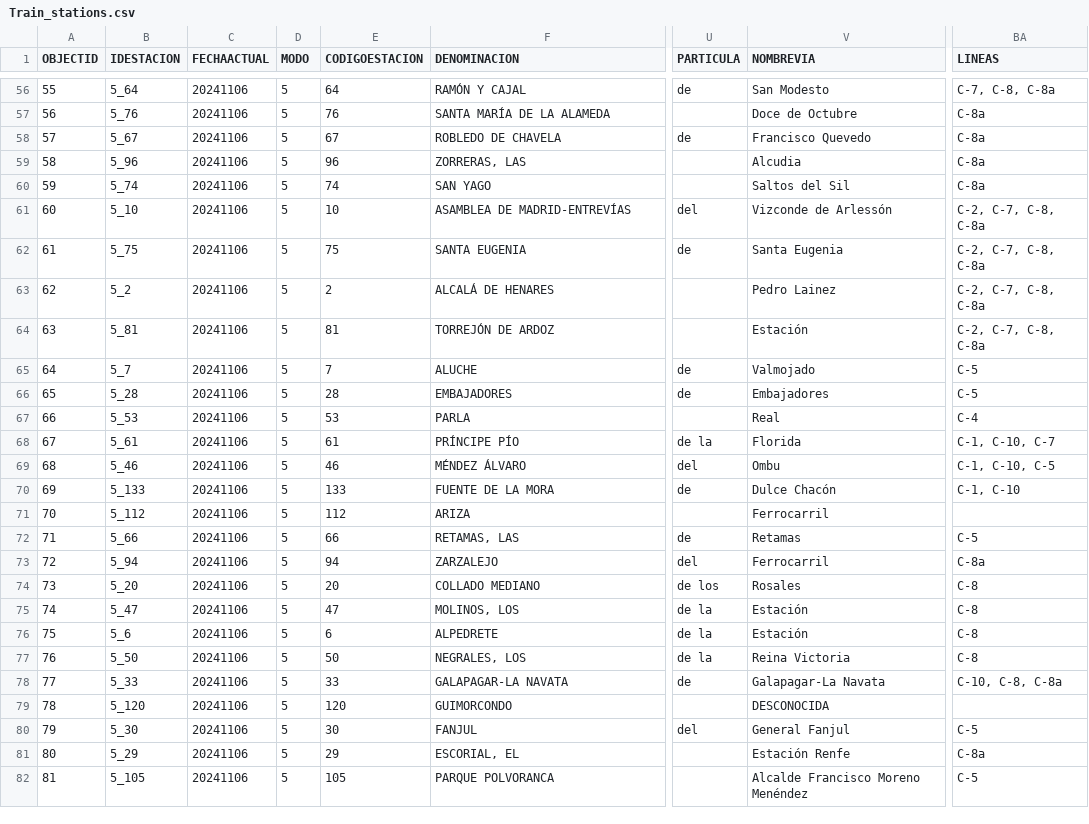
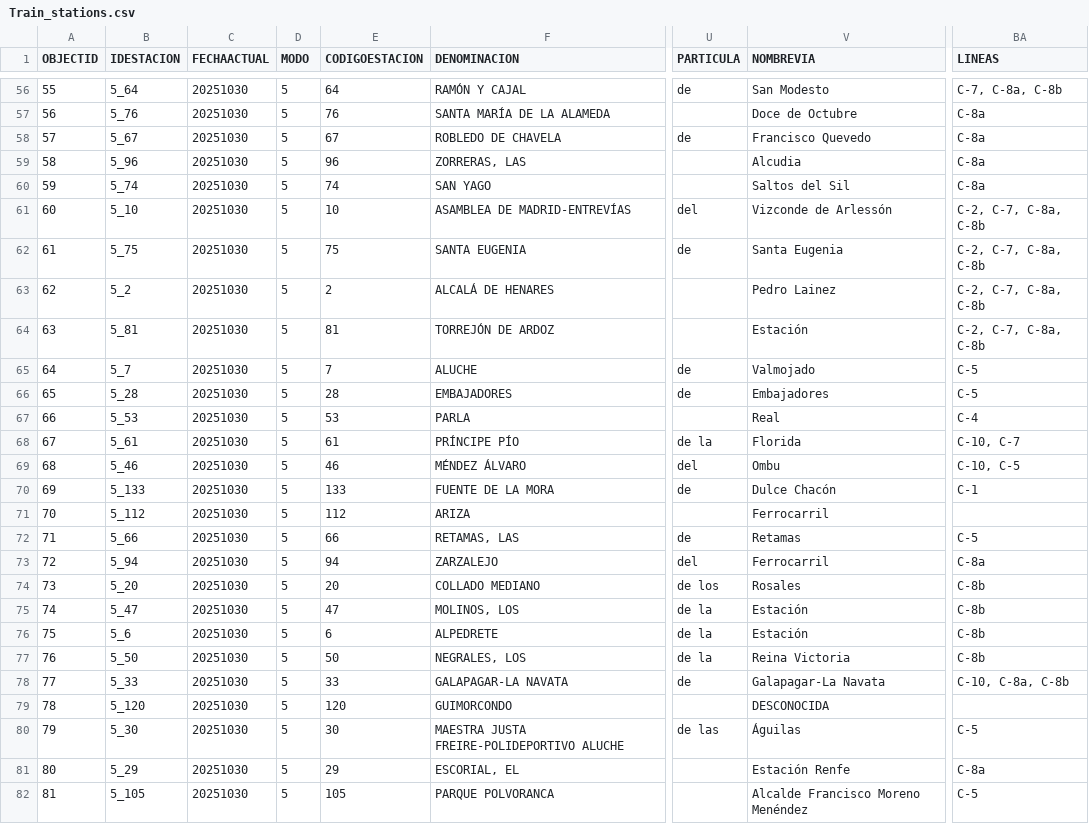
Before and after one commit to xBaank/MadridTransporte-backup, a CSV file: Train_stations.csv, drawn as a sheet; only a part is shown, gaps mark what is left out; the diff covers the shown part only; the diff names each change by its address in the sheet, - before the commit and + after, or states it on an @@ line.

```diff
--- a/Train_stations.csv
+++ b/Train_stations.csv
-C56:C82 (FECHAACTUAL): 20241106
+C56:C82 (FECHAACTUAL): 20251030
-BA56 (LINEAS): C-7, C-8, C-8a
+BA56 (LINEAS): C-7, C-8a, C-8b
-BA61:BA64 (LINEAS): C-2, C-7, C-8, C-8a
+BA61:BA64 (LINEAS): C-2, C-7, C-8a, C-8b
-BA68 (LINEAS): C-1, C-10, C-7
+BA68 (LINEAS): C-10, C-7
-BA69 (LINEAS): C-1, C-10, C-5
+BA69 (LINEAS): C-10, C-5
-BA70 (LINEAS): C-1, C-10
+BA70 (LINEAS): C-1
-BA74:BA77 (LINEAS): C-8
+BA74:BA77 (LINEAS): C-8b
-BA78 (LINEAS): C-10, C-8, C-8a
+BA78 (LINEAS): C-10, C-8a, C-8b
-F80 (DENOMINACION): FANJUL
+F80 (DENOMINACION): MAESTRA JUSTA FREIRE-POLIDEPORTIVO ALUCHE
-U80 (PARTICULA): del
+U80 (PARTICULA): de las
-V80 (NOMBREVIA): General Fanjul
+V80 (NOMBREVIA): Águilas
```
Also changed, not shown: 115 edited cells elsewhere in this file, Metro_stations.csv, Train_itineraries.csv, 10 other files.
